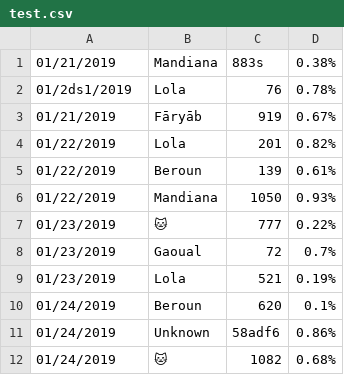
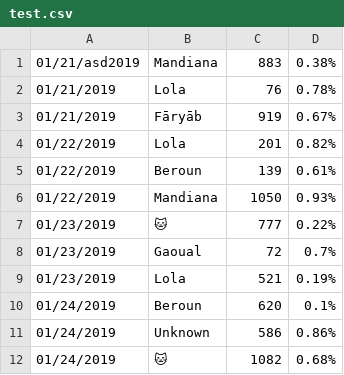
Before and after one commit to myslak71/report-processer, a CSV file: csv_report_processer/test.csv, drawn as a sheet; the diff names each change by its address in the sheet, - before the commit and + after, or states it on an @@ line.

```diff
--- a/csv_report_processer/test.csv
+++ b/csv_report_processer/test.csv
-A1: 01/21/2019
+A1: 01/21/asd2019
-C1: 883s
+C1: 883
-A2: 01/2ds1/2019
+A2: 01/21/2019
-C11: 58adf6
+C11: 586
```
Also changed, not shown: 6 other files.
